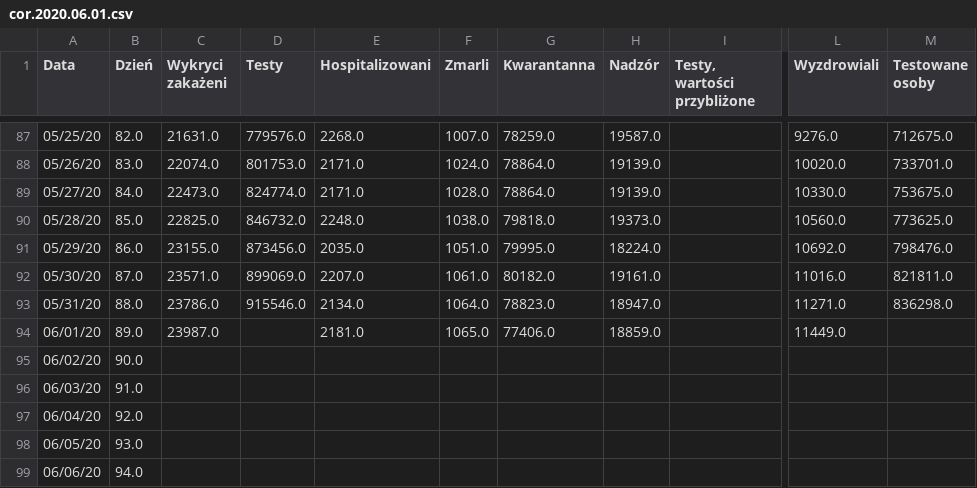
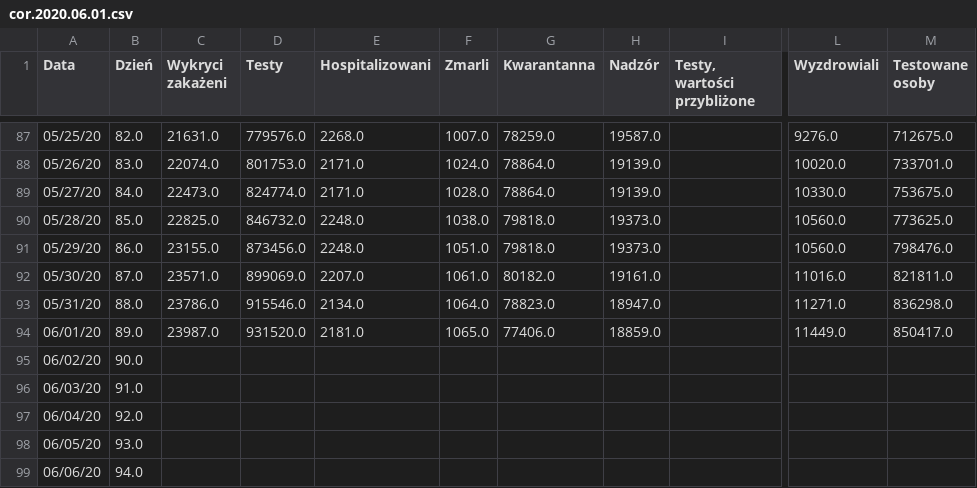
Before and after one commit to anuszka/COVID-19-MZ_GOV_PL, a CSV file: data/cor.2020.06.01.csv, drawn as a sheet; only a part is shown, gaps mark what is left out; the diff names each change by its address in the sheet, - before the commit and + after, or states it on an @@ line.

Commit message:
update

```diff
--- a/data/cor.2020.06.01.csv
+++ b/data/cor.2020.06.01.csv
-E91 (Hospitalizowani): 2035.0
+E91 (Hospitalizowani): 2248.0
-G91 (Kwarantanna): 79995.0
+G91 (Kwarantanna): 79818.0
-H91 (Nadzór): 18224.0
+H91 (Nadzór): 19373.0
-L91 (Wyzdrowiali): 10692.0
+L91 (Wyzdrowiali): 10560.0
-D94 (Testy): (empty)
+D94 (Testy): 931520.0
-M94 (Testowane osoby): (empty)
+M94 (Testowane osoby): 850417.0
```
